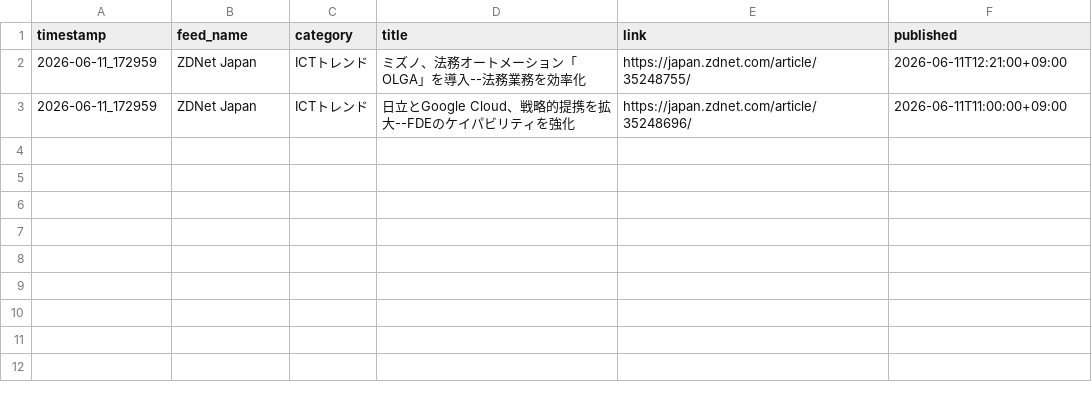
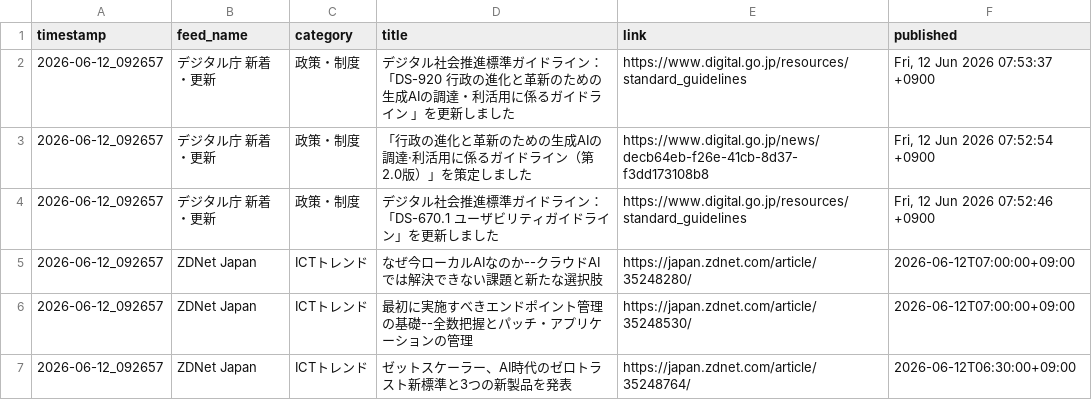
Before and after one commit to Keita50/rss_monitor, a CSV file: data/latest.csv, drawn as a sheet.

```diff
--- a/data/latest.csv
+++ b/data/latest.csv
@@ -1,3 +1,7 @@
 timestamp,feed_name,category,title,link,published
-2026-06-11_172959,ZDNet Japan,ICTトレンド,ミズノ、法務オートメーション「OLGA」を導入--法務業務を効率化,https://japan.zdnet.com/article/35248755/,2026-06-11T12:21:00+09:00
-2026-06-11_172959,ZDNet Japan,ICTトレンド,日立とGoogle Cloud、戦略的提携を拡大--FDEのケイパビリティを強化,https://japan.zdnet.com/article/35248696/,2026-06-11T11:00:00+09:00
+2026-06-12_092657,デジタル庁 新着・更新,政策・制度,デジタル社会推進標準ガイドライン：「DS-920 行政の進化と革新のための生成AIの調達・利活用に係るガイドライン 」を更新しました,https://www.digital.go.jp/resources/standard_guidelines,"Fri, 12 Jun 2026 07:53:37 +0900"
+2026-06-12_092657,デジタル庁 新着・更新,政策・制度,「行政の進化と革新のための生成AIの調達·利活用に係るガイドライン（第2.0版）」を策定しました,https://www.digital.go.jp/news/decb64eb-f26e-41cb-8d37-f3dd173108b8,"Fri, 12 Jun 2026 07:52:54 +0900"
+2026-06-12_092657,デジタル庁 新着・更新,政策・制度,デジタル社会推進標準ガイドライン：「DS-670.1 ユーザビリティガイドライン」を更新しました,https://www.digital.go.jp/resources/standard_guidelines,"Fri, 12 Jun 2026 07:52:46 +0900"
+2026-06-12_092657,ZDNet Japan,ICTトレンド,なぜ今ローカルAIなのか--クラウドAIでは解決できない課題と新たな選択肢,https://japan.zdnet.com/article/35248280/,2026-06-12T07:00:00+09:00
+2026-06-12_092657,ZDNet Japan,ICTトレンド,最初に実施すべきエンドポイント管理の基礎--全数把握とパッチ・アプリケーションの管理,https://japan.zdnet.com/article/35248530/,2026-06-12T07:00:00+09:00
+2026-06-12_092657,ZDNet Japan,ICTトレンド,ゼットスケーラー、AI時代のゼロトラスト新標準と3つの新製品を発表,https://japan.zdnet.com/article/35248764/,2026-06-12T06:30:00+09:00
```
Also changed, not shown: 2 other files.
